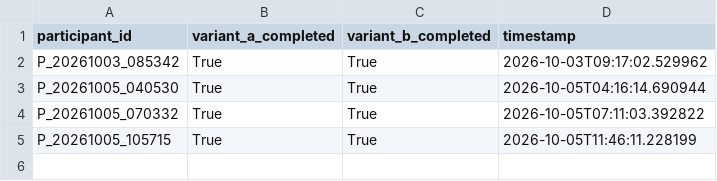
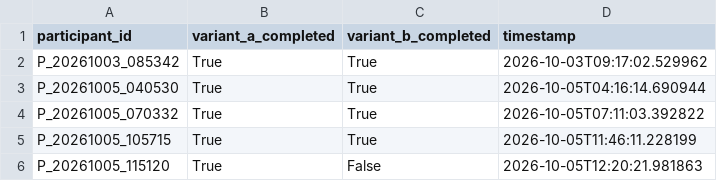
Before and after one commit to tylertgb/mphil_thesis_project, a CSV file: study_data/active_sessions.csv, drawn as a sheet; the diff names each change by its address in the sheet, - before the commit and + after, or states it on an @@ line.

Commit message:
Update session - 2026-10-05 12:20:22

```diff
--- a/study_data/active_sessions.csv
+++ b/study_data/active_sessions.csv
+row 6: P_20261005_115120 | True | False | 2026-10-05T12:20:21.981863
```
